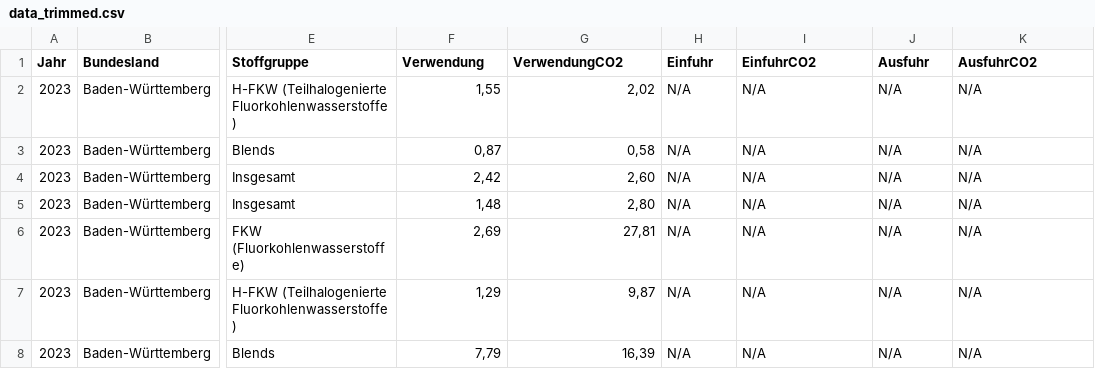
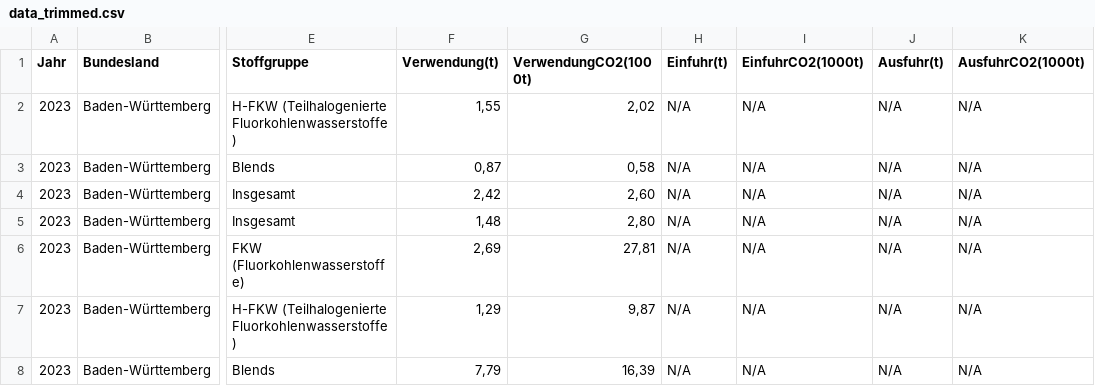
Before and after one commit to neyney2810/infm-swa-projekt, a CSV file: public/utils/data_trimmed.csv, drawn as a sheet; only a part is shown, gaps mark what is left out; the diff names each change by its address in the sheet, - before the commit and + after, or states it on an @@ line.

```diff
--- a/public/utils/data_trimmed.csv
+++ b/public/utils/data_trimmed.csv
-F1: Verwendung
+F1: Verwendung(t)
-G1: VerwendungCO2
+G1: VerwendungCO2(1000t)
-H1: Einfuhr
+H1: Einfuhr(t)
-I1: EinfuhrCO2
+I1: EinfuhrCO2(1000t)
-J1: Ausfuhr
+J1: Ausfuhr(t)
-K1: AusfuhrCO2
+K1: AusfuhrCO2(1000t)
```
Also changed, not shown: public/utils/data.csv, 1 other file.
